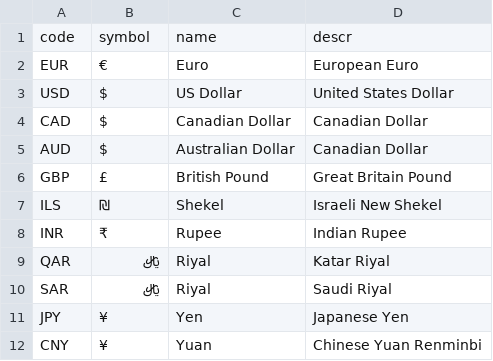
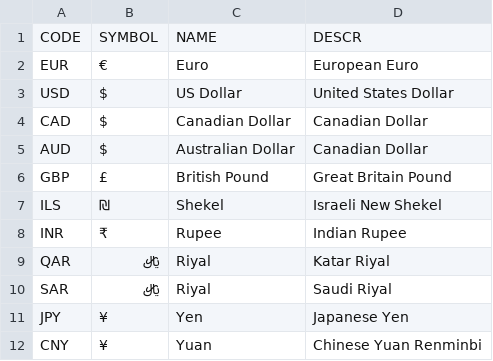
Before and after one commit to Rohit52080/CAPM_POCreation, a CSV file: capm12/db/csv/sap.common-Currencies.csv, drawn as a sheet; removed rows and columns are numbered as before the commit, all else as after; the diff names each change by its address in the sheet, - before the commit and + after, or states it on an @@ line.

```diff
--- a/capm12/db/csv/sap.common-Currencies.csv
+++ b/capm12/db/csv/sap.common-Currencies.csv
-row 1: code | symbol | name | descr
+row 1: CODE | SYMBOL | NAME | DESCR
```
Also changed, not shown: capm12/db/csv/rohit.db.master-product_texts.csv, 28 other files.
